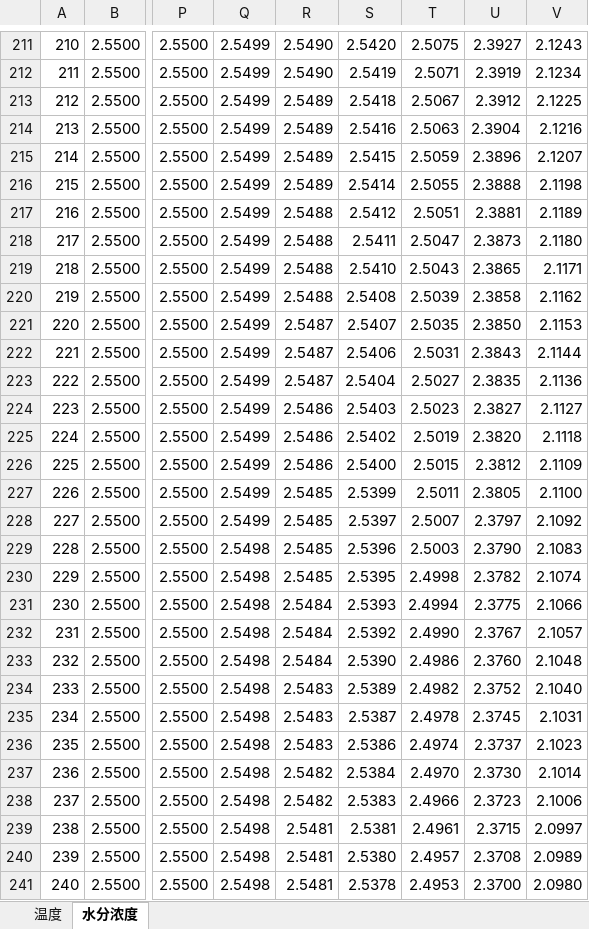
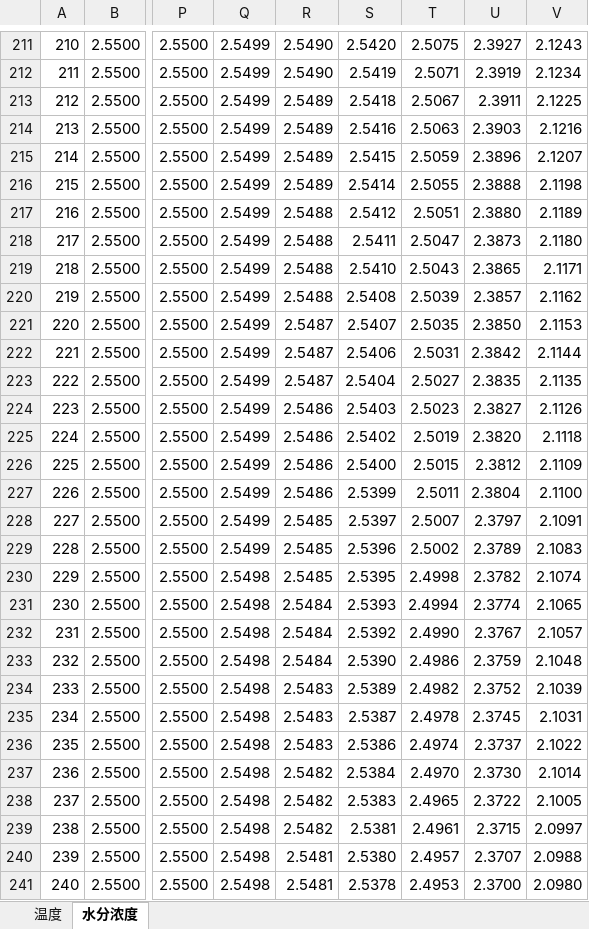
Before and after one commit to skywalkerlulk/model, an Excel workbook: results/result1.xlsx, sheet 水分浓度, drawn as a sheet; only a part is shown, gaps mark what is left out; values as stored, in another font and other column widths than the file's, no borders; the diff covers the shown part only; the diff names each change by its address in the sheet, - before the commit and + after, or states it on an @@ line.

```diff
--- a/results/result1.xlsx (sheet 水分浓度)
+++ b/results/result1.xlsx (sheet 水分浓度)
-U213: 2.3912
+U213: 2.3911
-U214: 2.3904
+U214: 2.3903
-U217: 2.3881
+U217: 2.3880
-U220: 2.3858
+U220: 2.3857
-U222: 2.3843
+U222: 2.3842
-V223: 2.1136
+V223: 2.1135
-V224: 2.1127
+V224: 2.1126
-R227: 2.5485
+R227: 2.5486
-U227: 2.3805
+U227: 2.3804
-V228: 2.1092
+V228: 2.1091
-Q229: 2.5498
+Q229: 2.5499
-T229: 2.5003
+T229: 2.5002
-U229: 2.3790
+U229: 2.3789
-U231: 2.3775
+U231: 2.3774
-V231: 2.1066
+V231: 2.1065
-U233: 2.3760
+U233: 2.3759
-V234: 2.1040
+V234: 2.1039
-V236: 2.1023
+V236: 2.1022
-T238: 2.4966
+T238: 2.4965
-U238: 2.3723
+U238: 2.3722
-V238: 2.1006
+V238: 2.1005
-R239: 2.5481
+R239: 2.5482
-U240: 2.3708
+U240: 2.3707
-V240: 2.0989
+V240: 2.0988
```
Also changed, not shown: 1115 edited cells elsewhere in this sheet, sheet 温度, results/result3.xlsx, results/result4.xlsx, 53 other files.
